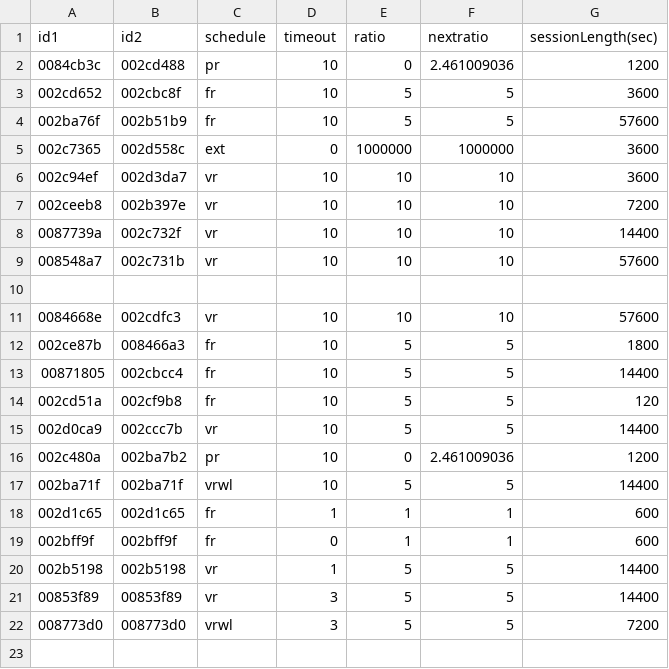
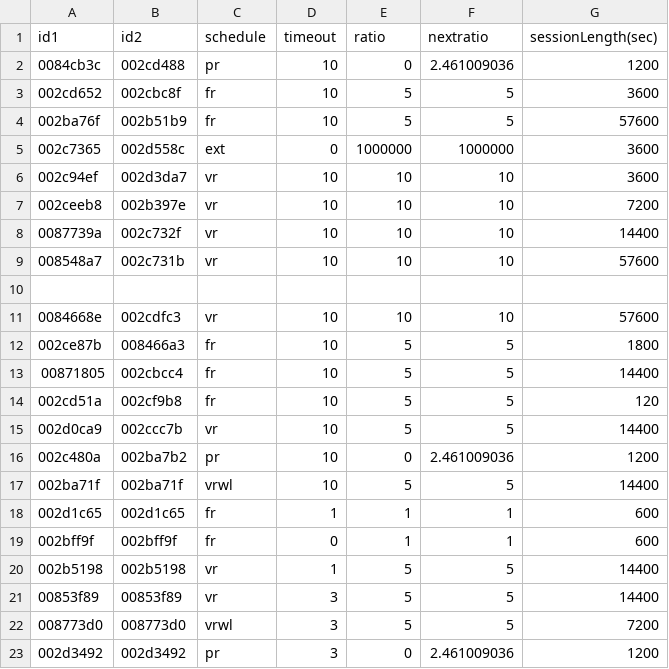
Before and after one commit to miraclezero/HomeBrew, a CSV file: python/session_configuration.csv, drawn as a sheet.

Commit message:
add PR3 key

```diff
--- a/python/session_configuration.csv
+++ b/python/session_configuration.csv
@@ -22 +22,2 @@ id1,id2,schedule,timeout,ratio,nextratio,sessionLength(sec)
 008773d0,008773d0,vrwl,3,5,5,7200
+002d3492,002d3492,pr,3,0,2.461009036,1200
```
